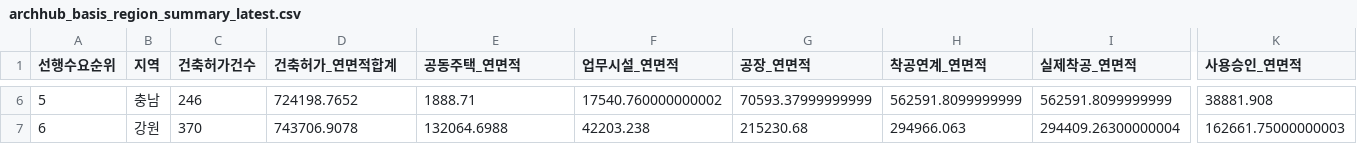
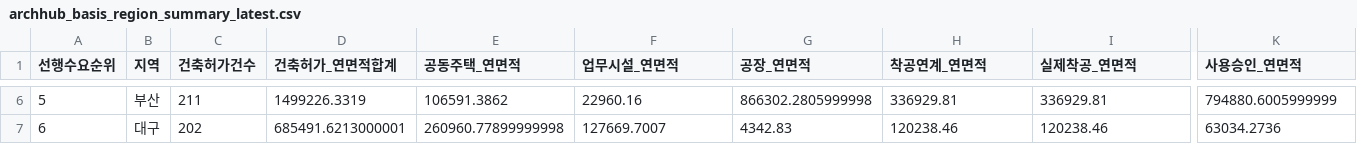
Before and after one commit to Ronaldooh123/steel-demand-report, a CSV file: data/cache/archhub_basis_region_summary_latest.csv, drawn as a sheet; only a part is shown, gaps mark what is left out; the diff covers the shown part only; the diff names each change by its address in the sheet, - before the commit and + after, or states it on an @@ line.

```diff
--- a/data/cache/archhub_basis_region_summary_latest.csv
+++ b/data/cache/archhub_basis_region_summary_latest.csv
-B6 (지역): 충남
+B6 (지역): 부산
-C6 (건축허가건수): 246
+C6 (건축허가건수): 211
-D6 (건축허가_연면적합계): 724198.7652
+D6 (건축허가_연면적합계): 1499226.3319
-E6 (공동주택_연면적): 1888.71
+E6 (공동주택_연면적): 106591.3862
-F6 (업무시설_연면적): 17540.760000000002
+F6 (업무시설_연면적): 22960.16
-G6 (공장_연면적): 70593.37999999999
+G6 (공장_연면적): 866302.2805999998
-H6 (착공연계_연면적): 562591.8099999999
+H6 (착공연계_연면적): 336929.81
-I6 (실제착공_연면적): 562591.8099999999
+I6 (실제착공_연면적): 336929.81
-K6 (사용승인_연면적): 38881.908
+K6 (사용승인_연면적): 794880.6005999999
-B7 (지역): 강원
+B7 (지역): 대구
-C7 (건축허가건수): 370
+C7 (건축허가건수): 202
-D7 (건축허가_연면적합계): 743706.9078
+D7 (건축허가_연면적합계): 685491.6213000001
-E7 (공동주택_연면적): 132064.6988
+E7 (공동주택_연면적): 260960.77899999998
-F7 (업무시설_연면적): 42203.238
+F7 (업무시설_연면적): 127669.7007
-G7 (공장_연면적): 215230.68
+G7 (공장_연면적): 4342.83
-H7 (착공연계_연면적): 294966.063
+H7 (착공연계_연면적): 120238.46
-I7 (실제착공_연면적): 294409.26300000004
+I7 (실제착공_연면적): 120238.46
-K7 (사용승인_연면적): 162661.75000000003
+K7 (사용승인_연면적): 63034.2736
```
Also changed, not shown: 157 edited cells elsewhere in this file, 2 other files.
